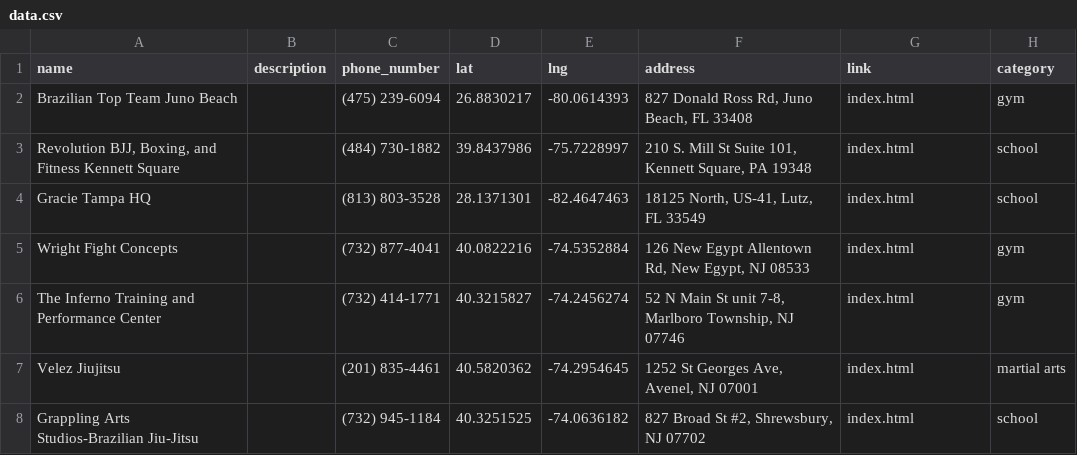
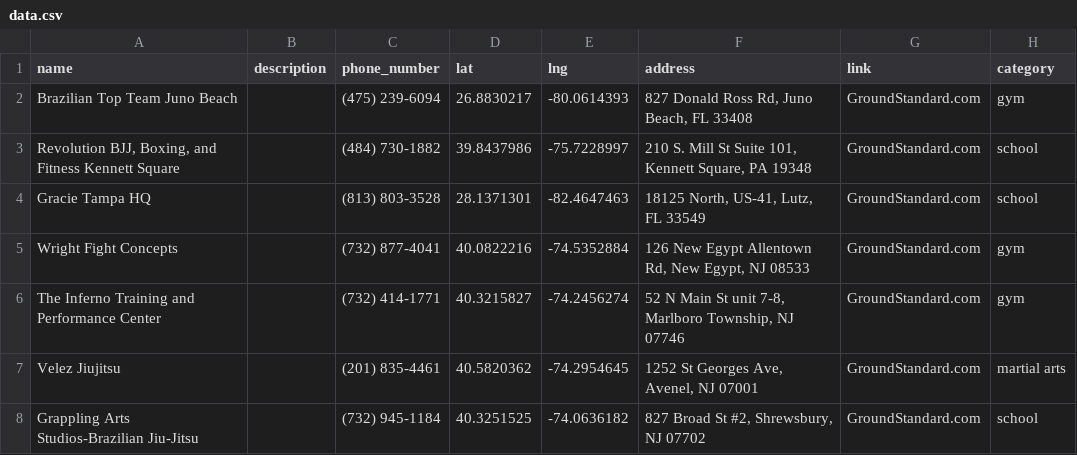
Before and after one commit to davincikab/leaflet_zipcodes, a CSV file: data.csv, drawn as a sheet.

Commit message:
updated the data

```diff
--- a/data.csv
+++ b/data.csv
@@ -1,8 +1,8 @@
 name,description,phone_number,lat,lng,address,link,category
-Brazilian Top Team Juno Beach,,(475) 239-6094,26.8830217,-80.0614393,"827 Donald Ross Rd, Juno Beach, FL 33408",index.html,gym
-"Revolution BJJ, Boxing, and Fitness Kennett Square",,(484) 730-1882,39.8437986,-75.7228997,"210 S. Mill St Suite 101, Kennett Square, PA 19348",index.html,school
-Gracie Tampa HQ,,(813) 803-3528,28.1371301,-82.4647463,"18125 North, US-41, Lutz, FL 33549",index.html,school
-Wright Fight Concepts,,(732) 877-4041,40.0822216,-74.5352884,"126 New Egypt Allentown Rd, New Egypt, NJ 08533",index.html,gym
-The Inferno Training and Performance Center,,(732) 414-1771,40.3215827,-74.2456274,"52 N Main St unit 7-8, Marlboro Township, NJ 07746",index.html,gym
-Velez Jiujitsu,,(201) 835-4461,40.5820362,-74.2954645,"1252 St Georges Ave, Avenel, NJ 07001",index.html,martial arts
-Grappling Arts Studios-Brazilian Jiu-Jitsu,,(732) 945-1184,40.3251525,-74.0636182,"827 Broad St #2, Shrewsbury, NJ 07702",index.html,school
+Brazilian Top Team Juno Beach,,(475) 239-6094,26.8830217,-80.0614393,"827 Donald Ross Rd, Juno Beach, FL 33408",GroundStandard.com,gym
+"Revolution BJJ, Boxing, and Fitness Kennett Square",,(484) 730-1882,39.8437986,-75.7228997,"210 S. Mill St Suite 101, Kennett Square, PA 19348",GroundStandard.com,school
+Gracie Tampa HQ,,(813) 803-3528,28.1371301,-82.4647463,"18125 North, US-41, Lutz, FL 33549",GroundStandard.com,school
+Wright Fight Concepts,,(732) 877-4041,40.0822216,-74.5352884,"126 New Egypt Allentown Rd, New Egypt, NJ 08533",GroundStandard.com,gym
+The Inferno Training and Performance Center,,(732) 414-1771,40.3215827,-74.2456274,"52 N Main St unit 7-8, Marlboro Township, NJ 07746",GroundStandard.com,gym
+Velez Jiujitsu,,(201) 835-4461,40.5820362,-74.2954645,"1252 St Georges Ave, Avenel, NJ 07001",GroundStandard.com,martial arts
+Grappling Arts Studios-Brazilian Jiu-Jitsu,,(732) 945-1184,40.3251525,-74.0636182,"827 Broad St #2, Shrewsbury, NJ 07702",GroundStandard.com,school
```
Also changed, not shown: 1 other file.
